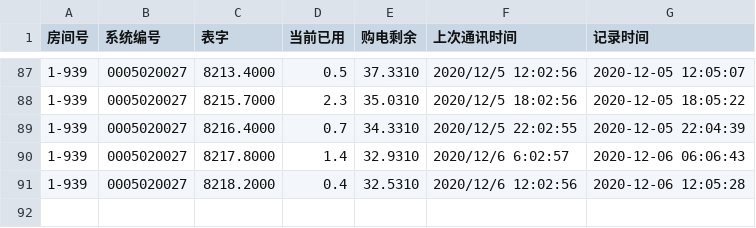
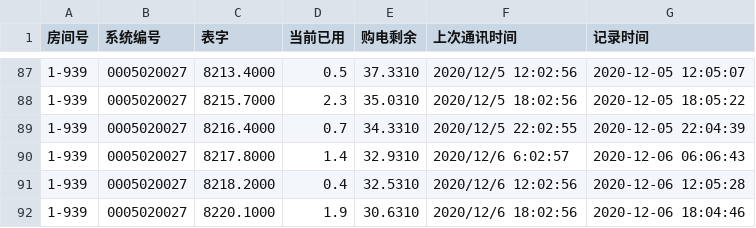
Before and after one commit to Roywaller/XLFElectricity-Inquiry, a CSV file: Records.csv, drawn as a sheet; only a part is shown, gaps mark what is left out; the diff names each change by its address in the sheet, - before the commit and + after, or states it on an @@ line.

Commit message:
update

```diff
--- a/Records.csv
+++ b/Records.csv
+row 92: 1-939 | 0005020027 | 8220.1000 | 1.9 | 30.6310 | 2020/12/6 18:02:56 | 2020-12-06 18:04:46
```
